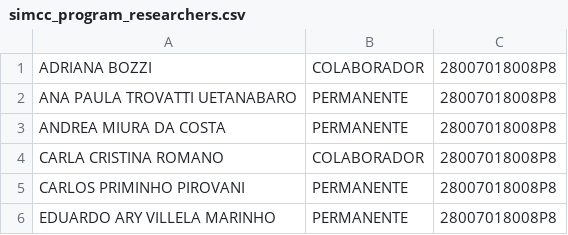
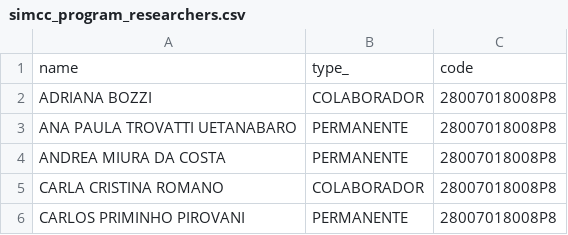
Before and after one commit to meirelesgc/simcc-back, a CSV file: storage/csv/simcc_program_researchers.csv, drawn as a sheet; only a part is shown; the shorter side is filled out with more unchanged rows; the diff names each change by its address in the sheet, - before the commit and + after, or states it on an @@ line.

Commit message:
refactor: script to insert researchers

```diff
--- a/storage/csv/simcc_program_researchers.csv
+++ b/storage/csv/simcc_program_researchers.csv
+row 1: name | type_ | code
```
Also changed, not shown: 2 other files.
